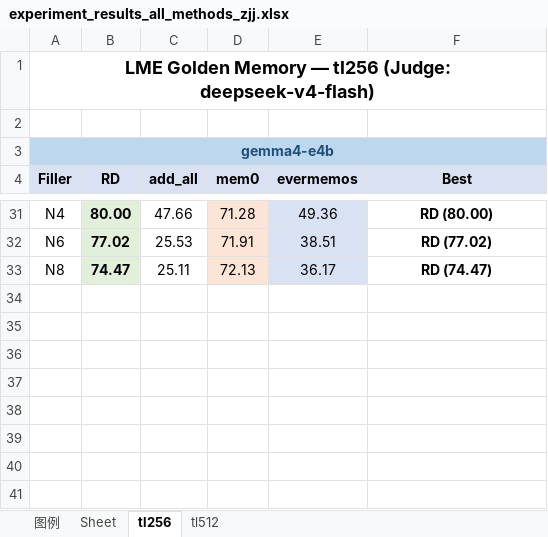
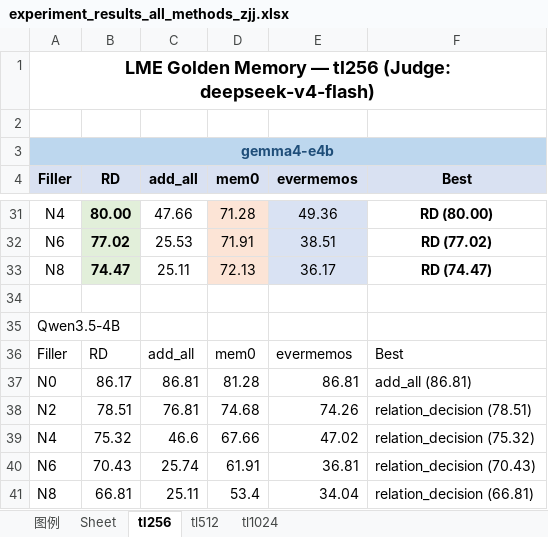
Before and after one commit to qys77714/fact_mem, an Excel workbook: results/experiment_results_all_methods_zjj.xlsx, sheet tl256, drawn as a sheet; only a part is shown, gaps mark what is left out; values as stored, in another font and other column widths than the file's, no borders; the diff names each change by its address in the sheet, - before the commit and + after, or states it on an @@ line.

```diff
--- a/results/experiment_results_all_methods_zjj.xlsx (sheet tl256)
+++ b/results/experiment_results_all_methods_zjj.xlsx (sheet tl256)
+sheet tab: tl1024
+row 34: (empty)
+row 35: Qwen3.5-4B
+row 36: Filler | RD | add_all | mem0 | evermemos | Best
+row 37: N0 | 86.17 | 86.81 | 81.28 | 86.81 | add_all (86.81)
+row 38: N2 | 78.51 | 76.81 | 74.68 | 74.26 | relation_decision (78.51)
+row 39: N4 | 75.32 | 46.6 | 67.66 | 47.02 | relation_decision (75.32)
+row 40: N6 | 70.43 | 25.74 | 61.91 | 36.81 | relation_decision (70.43)
+row 41: N8 | 66.81 | 25.11 | 53.4 | 34.04 | relation_decision (66.81)
```
Also changed, not shown: sheet tl512, 32 other files.
